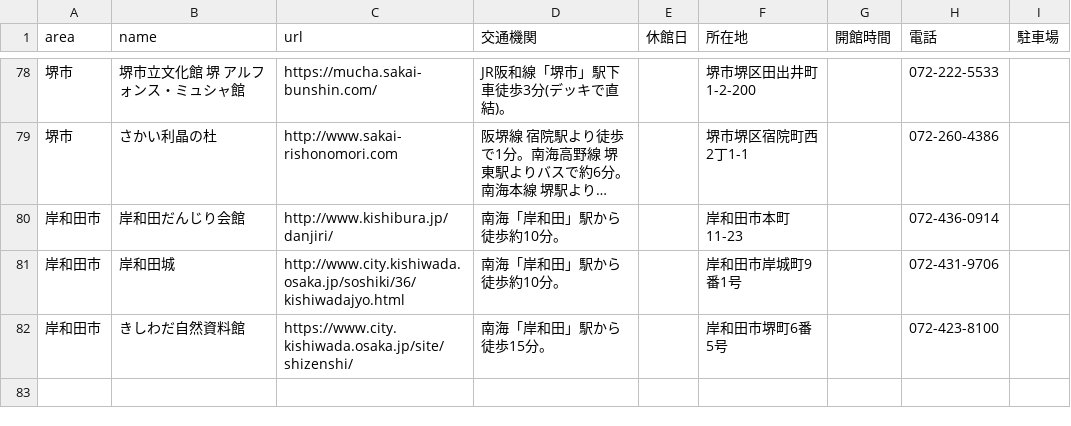
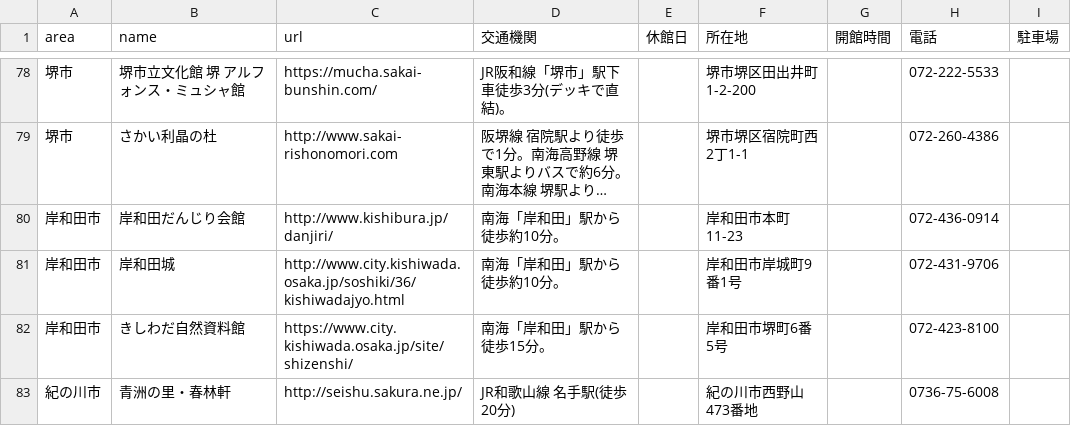
Before and after one commit to hkwi/our-data, a CSV file: nobi.csv, drawn as a sheet; only a part is shown, gaps mark what is left out; long unchanged cells end in …; the diff names each change by its address in the sheet, - before the commit and + after, or states it on an @@ line.

Commit message:
[nobi] add 紀の川市

```diff
--- a/nobi.csv
+++ b/nobi.csv
+row 83: 紀の川市 | 青洲の里・春林軒 | http://seishu.sakura.ne.jp/ | JR和歌山線 名手駅(徒歩20分) |  | 紀の川市西野山473番地 |  | 0736-75-6008
```
Also changed, not shown: 2 other files.
